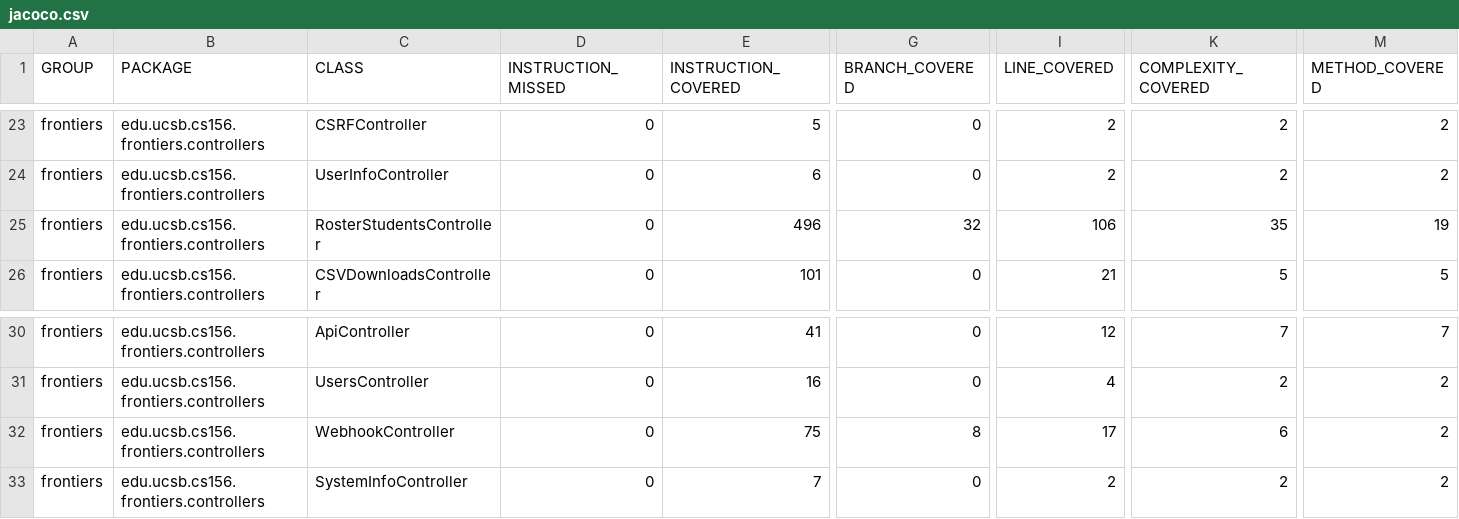
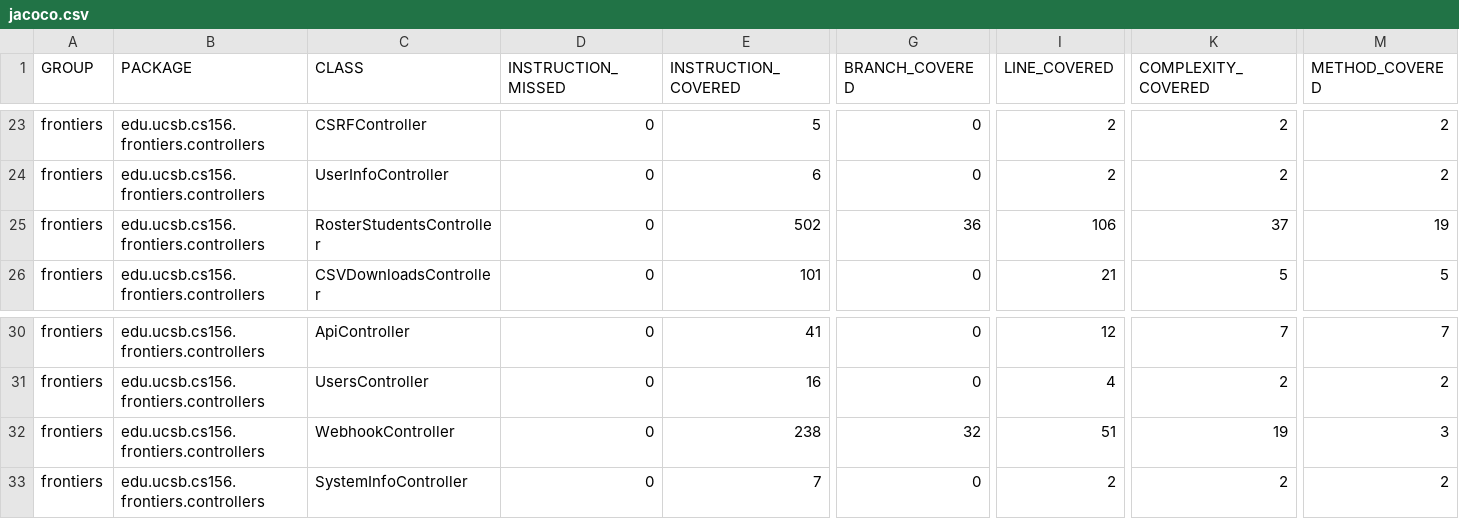
Before and after one commit to ucsb-cs156-s25/proj-frontiers-s25-07, a CSV file: jacoco/jacoco.csv, drawn as a sheet; only a part is shown, gaps mark what is left out; the diff names each change by its address in the sheet, - before the commit and + after, or states it on an @@ line.

```diff
--- a/jacoco/jacoco.csv
+++ b/jacoco/jacoco.csv
-E25 (INSTRUCTION_COVERED): 496
+E25 (INSTRUCTION_COVERED): 502
-G25 (BRANCH_COVERED): 32
+G25 (BRANCH_COVERED): 36
-K25 (COMPLEXITY_COVERED): 35
+K25 (COMPLEXITY_COVERED): 37
-E32 (INSTRUCTION_COVERED): 75
+E32 (INSTRUCTION_COVERED): 238
-G32 (BRANCH_COVERED): 8
+G32 (BRANCH_COVERED): 32
-I32 (LINE_COVERED): 17
+I32 (LINE_COVERED): 51
-K32 (COMPLEXITY_COVERED): 6
+K32 (COMPLEXITY_COVERED): 19
-M32 (METHOD_COVERED): 2
+M32 (METHOD_COVERED): 3
```
Also changed, not shown: 9 other files.
